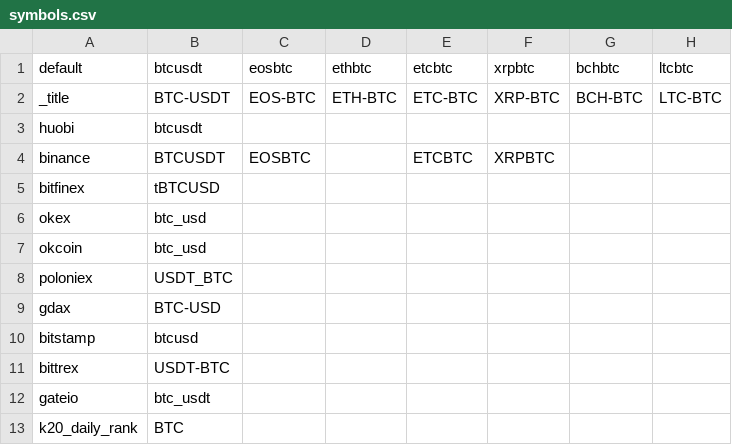
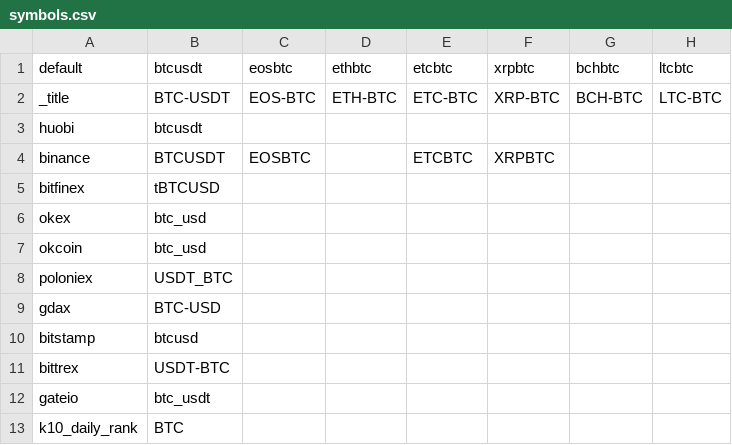
Before and after one commit to bcshark/bcshark, a CSV file: config-files/symbols.csv, drawn as a sheet; only a part is shown; the diff names each change by its address in the sheet, - before the commit and + after, or states it on an @@ line.

```diff
--- a/config-files/symbols.csv
+++ b/config-files/symbols.csv
-A13: k20_daily_rank
+A13: k10_daily_rank
```
Also changed, not shown: 9 other files.
